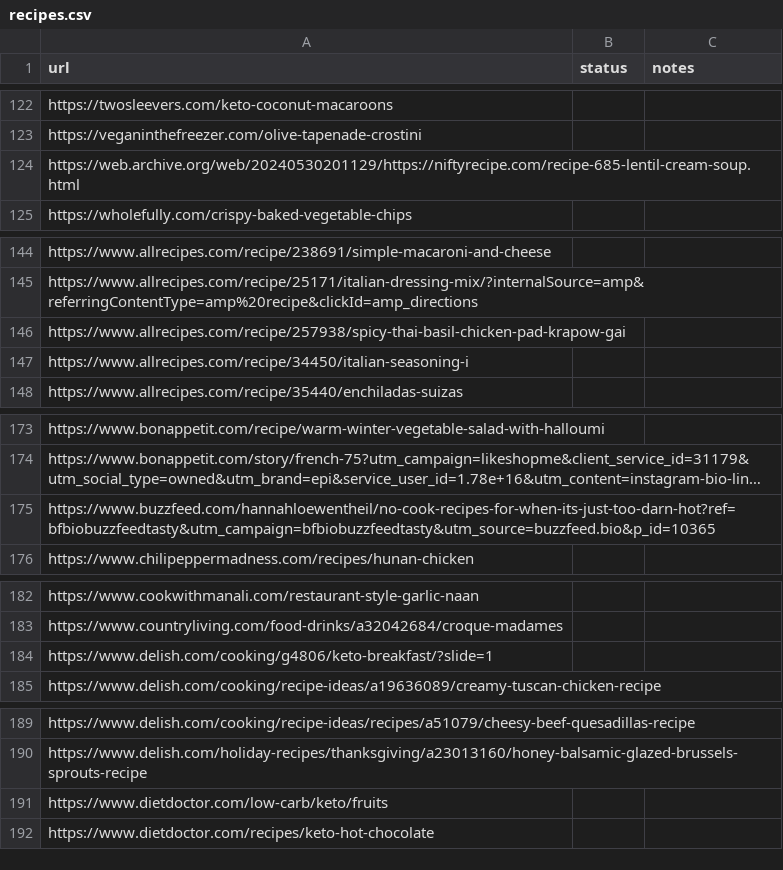
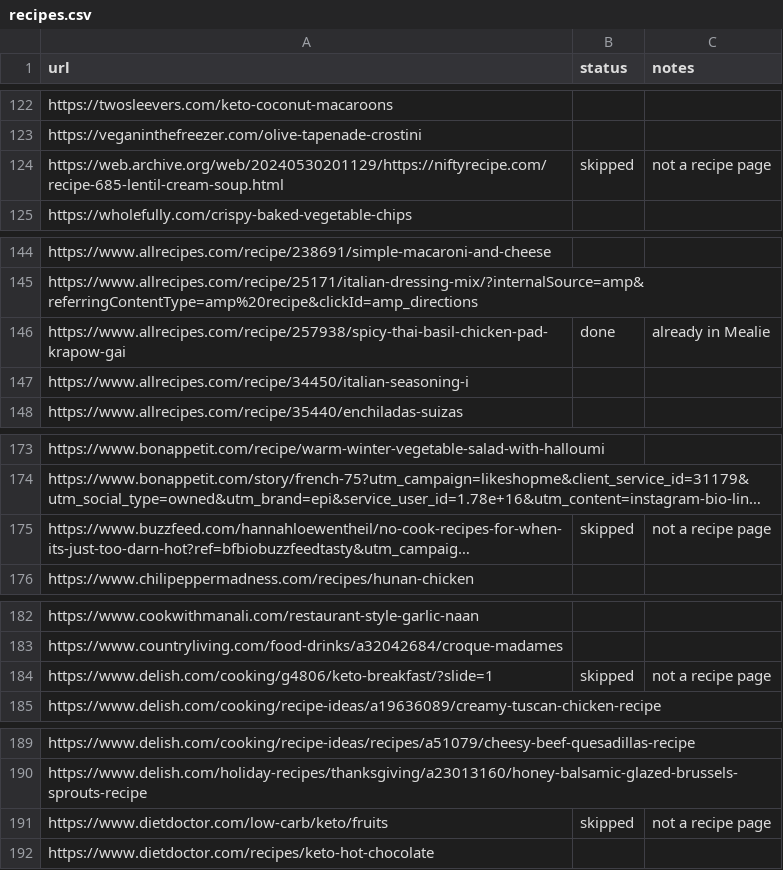
Before and after one commit to Gruffuss/MealieList, a CSV file: recipes.csv, drawn as a sheet; only a part is shown, gaps mark what is left out; long unchanged cells end in …; the diff covers the shown part only; the diff names each change by its address in the sheet, - before the commit and + after, or states it on an @@ line.

Commit message:
Mark already-done and non-recipe URLs

```diff
--- a/recipes.csv
+++ b/recipes.csv
-B124 (status): (empty)
+B124 (status): skipped
-C124 (notes): (empty)
+C124 (notes): not a recipe page
-B146 (status): (empty)
+B146 (status): done
-C146 (notes): (empty)
+C146 (notes): already in Mealie
-B175 (status): (empty)
+B175 (status): skipped
-C175 (notes): (empty)
+C175 (notes): not a recipe page
-B184 (status): (empty)
+B184 (status): skipped
-C184 (notes): (empty)
+C184 (notes): not a recipe page
-B191 (status): (empty)
+B191 (status): skipped
-C191 (notes): (empty)
+C191 (notes): not a recipe page
```
Also changed, not shown: 32 edited cells elsewhere in this file.
